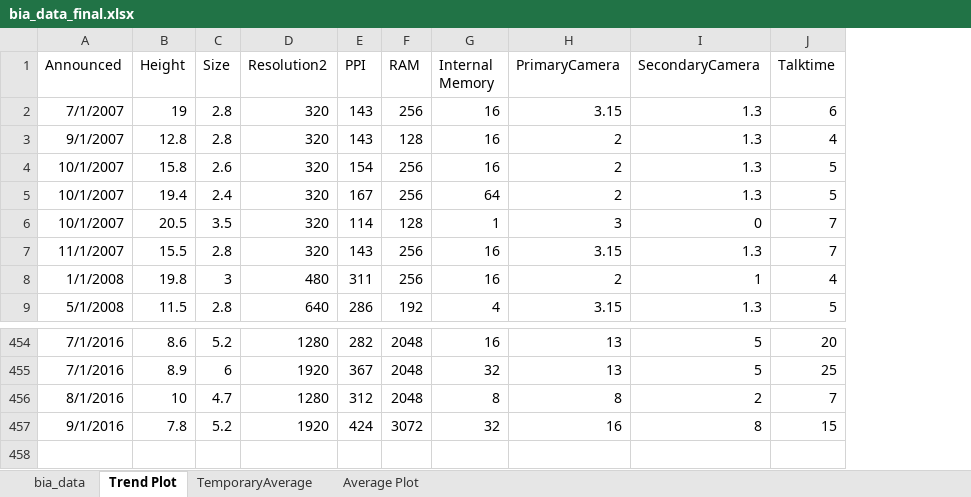
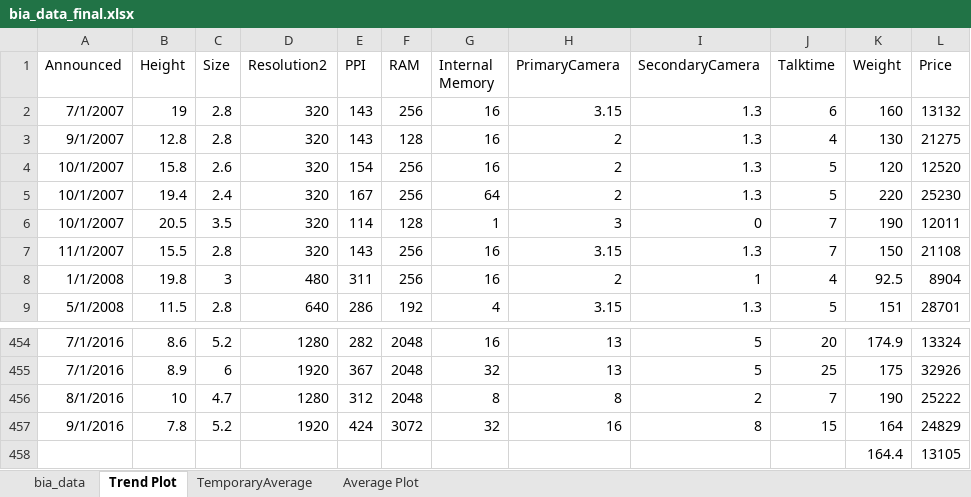
Before and after one commit to atishay197/Compotronics, an Excel workbook: Graphs Added/bia_data_final.xlsx, sheet Trend Plot, drawn as a sheet; only a part is shown, gaps mark what is left out; values as stored, in another font and other column widths than the file's, no borders; charts and pictures not drawn; the diff names each change by its address in the sheet, - before the commit and + after, or states it on an @@ line.

```diff
--- a/Graphs Added/bia_data_final.xlsx (sheet Trend Plot)
+++ b/Graphs Added/bia_data_final.xlsx (sheet Trend Plot)
+column K (Weight), rows 2-9: 160 | 130 | 120 | 220 | 190 | 150 | 92.5 | 151; rows 454-457: 174.9 | 175 | 190 | 164
+column L (Price), rows 2-9: 13132 | 21275 | 12520 | 25230 | 12011 | 21108 | 8904 | 28701; rows 454-457: 13324 | 32926 | 25222 | 24829
+row 458:  |  |  |  |  |  |  |  |  |  | 164.4 | 13105
```
Also changed, not shown: sheet Average Plot, sheet TemporaryAverage, sheet bia_data, charts or pictures, Graphs Added/SalesTrend.xlsx, 18 other files.
